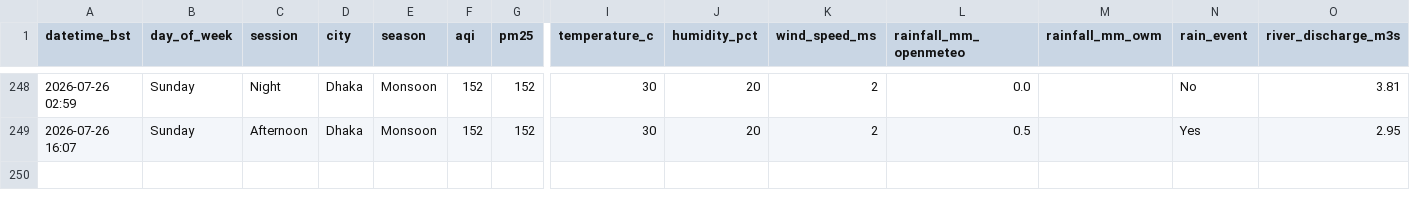
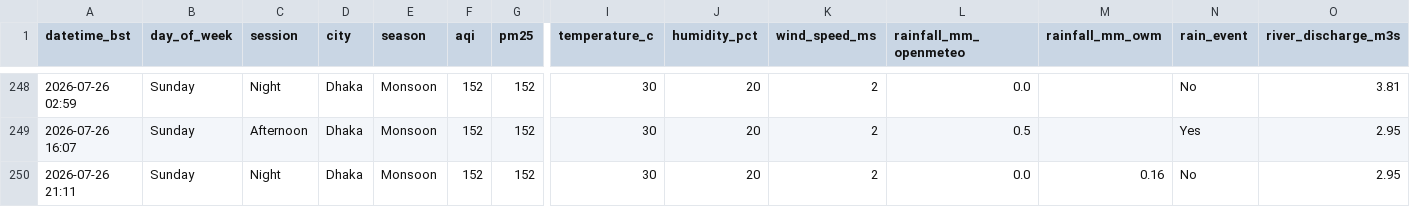
Before and after one commit to tahira489/dhaka-aqi-and-floods, a CSV file: dhaka_air_quality.csv, drawn as a sheet; only a part is shown, gaps mark what is left out; rows hold the shown columns only; the diff names each change by its address in the sheet, - before the commit and + after, or states it on an @@ line.

```diff
--- a/dhaka_air_quality.csv
+++ b/dhaka_air_quality.csv
+row 250: 2026-07-26 21:11 | Sunday | Night | Dhaka | Monsoon | 152 | 152 | 30 | 20 | 2 | 0.0 | 0.16 | No | 2.95
```
